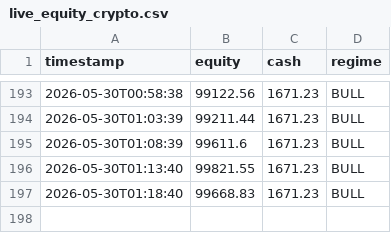
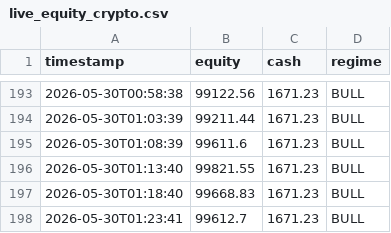
Before and after one commit to khinebo/trading_dashboard, a CSV file: live_equity_crypto.csv, drawn as a sheet; only a part is shown, gaps mark what is left out; the diff names each change by its address in the sheet, - before the commit and + after, or states it on an @@ line.

```diff
--- a/live_equity_crypto.csv
+++ b/live_equity_crypto.csv
+row 198: 2026-05-30T01:23:41 | 99612.7 | 1671.23 | BULL
```
Also changed, not shown: live_equity_shares.csv, live_trades_shares.csv.
